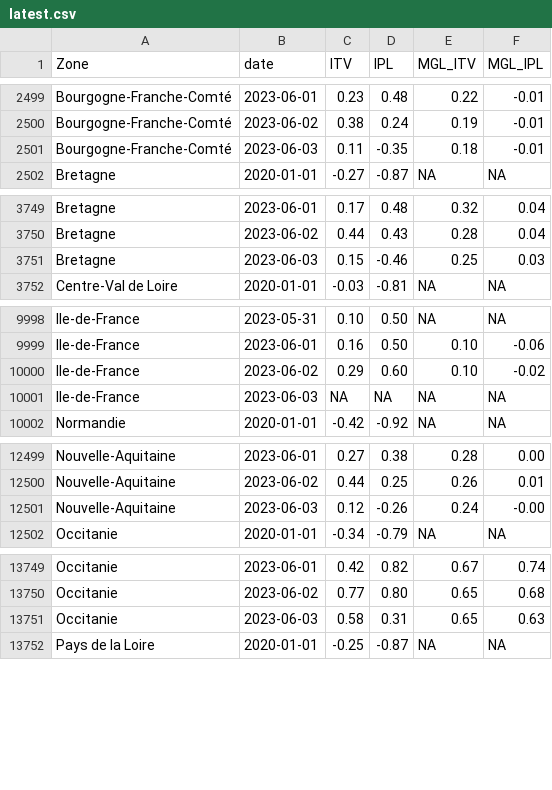
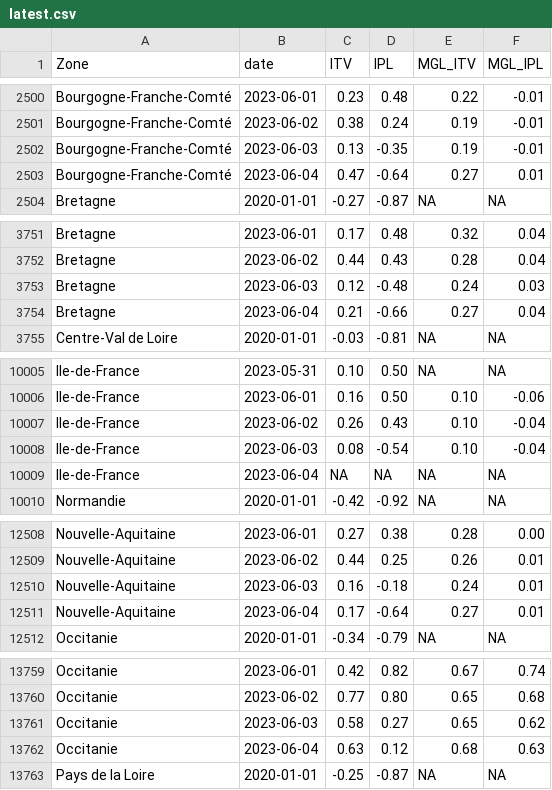
Before and after one commit to CEREMA/data-trafic, a CSV file: fr/latest.csv, drawn as a sheet; only a part is shown, gaps mark what is left out; the diff covers the shown part only.

```diff
--- a/fr/latest.csv
+++ b/fr/latest.csv
@@ -2500,3 +2501,4 @@ Bourgogne-Franche-Comté,2023-06-01,0.23,0.48,0.22,-0.01
 Bourgogne-Franche-Comté,2023-06-02,0.38,0.24,0.19,-0.01
-Bourgogne-Franche-Comté,2023-06-03,0.11,-0.35,0.18,-0.01
+Bourgogne-Franche-Comté,2023-06-03,0.13,-0.35,0.19,-0.01
+Bourgogne-Franche-Comté,2023-06-04,0.47,-0.64,0.27,0.01
 Bretagne,2020-01-01,-0.27,-0.87,NA,NA
@@ -3750,3 +3752,4 @@ Bretagne,2023-06-01,0.17,0.48,0.32,0.04
 Bretagne,2023-06-02,0.44,0.43,0.28,0.04
-Bretagne,2023-06-03,0.15,-0.46,0.25,0.03
+Bretagne,2023-06-03,0.12,-0.48,0.24,0.03
+Bretagne,2023-06-04,0.21,-0.66,0.27,0.04
 Centre-Val de Loire,2020-01-01,-0.03,-0.81,NA,NA
@@ -9999,4 +10006,5 @@ Ile-de-France,2023-05-31,0.10,0.50,NA,NA
 Ile-de-France,2023-06-01,0.16,0.50,0.10,-0.06
-Ile-de-France,2023-06-02,0.29,0.60,0.10,-0.02
-Ile-de-France,2023-06-03,NA,NA,NA,NA
+Ile-de-France,2023-06-02,0.26,0.43,0.10,-0.04
+Ile-de-France,2023-06-03,0.08,-0.54,0.10,-0.04
+Ile-de-France,2023-06-04,NA,NA,NA,NA
 Normandie,2020-01-01,-0.42,-0.92,NA,NA
@@ -12500,3 +12509,4 @@ Nouvelle-Aquitaine,2023-06-01,0.27,0.38,0.28,0.00
 Nouvelle-Aquitaine,2023-06-02,0.44,0.25,0.26,0.01
-Nouvelle-Aquitaine,2023-06-03,0.12,-0.26,0.24,-0.00
+Nouvelle-Aquitaine,2023-06-03,0.16,-0.18,0.24,0.01
+Nouvelle-Aquitaine,2023-06-04,0.17,-0.64,0.27,0.01
 Occitanie,2020-01-01,-0.34,-0.79,NA,NA
@@ -13750,3 +13760,4 @@ Occitanie,2023-06-01,0.42,0.82,0.67,0.74
 Occitanie,2023-06-02,0.77,0.80,0.65,0.68
-Occitanie,2023-06-03,0.58,0.31,0.65,0.63
+Occitanie,2023-06-03,0.58,0.27,0.65,0.62
+Occitanie,2023-06-04,0.63,0.12,0.68,0.63
 Pays de la Loire,2020-01-01,-0.25,-0.87,NA,NA
```
Also changed, not shown: 8 added rows and 2 edited cells elsewhere in this file, collectivites/paris_brut_latest.csv, collectivites/paris_latest.csv, 2 other files.
